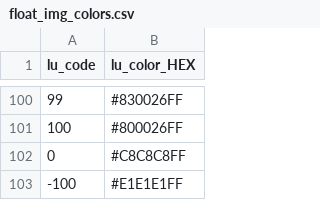
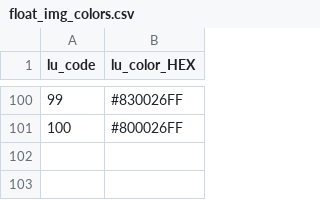
Before and after one commit to land-use-trade-offs/luto-2.0, a CSV file: luto/tools/report/VUE_modules/assets/float_img_colors.csv, drawn as a sheet; only a part is shown, gaps mark what is left out; the diff names each change by its address in the sheet, - before the commit and + after, or states it on an @@ line.

```diff
--- a/luto/tools/report/VUE_modules/assets/float_img_colors.csv
+++ b/luto/tools/report/VUE_modules/assets/float_img_colors.csv
-row 102: 0 | #C8C8C8FF
-row 103: -100 | #E1E1E1FF
```
Also changed, not shown: 15 other files.
